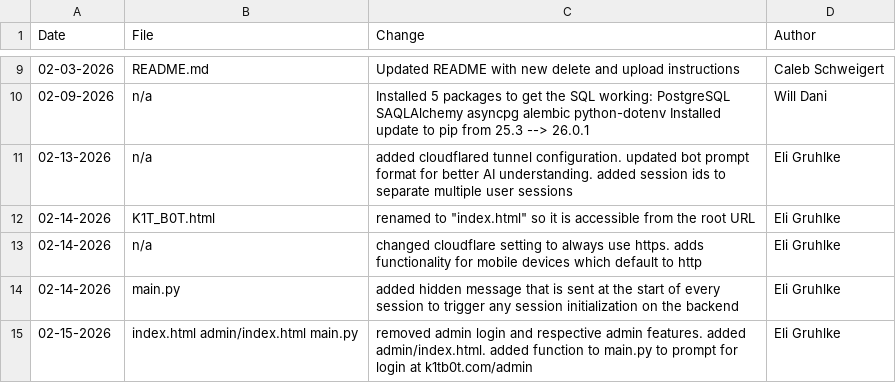
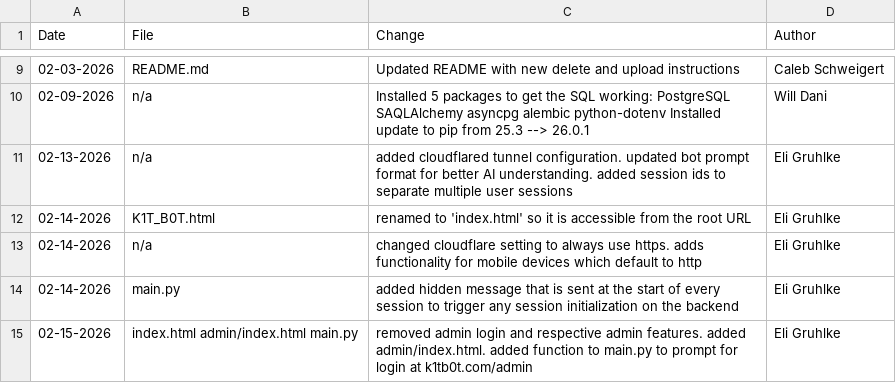
Before and after one commit to frostypig180/K1T_B0T, a CSV file: docs/CHANGELOG.csv, drawn as a sheet; only a part is shown, gaps mark what is left out.

Commit message:
fixed changelog quote marks -E

```diff
--- a/docs/CHANGELOG.csv
+++ b/docs/CHANGELOG.csv
@@ -11,3 +11,3 @@ Date,File,Change,Author
 02-13-2026,n/a,added cloudflared tunnel configuration. updated bot prompt format for better AI understanding. added session ids to separate multiple user sessions,Eli Gruhlke
-02-14-2026,K1T_B0T.html,renamed to "index.html" so it is accessible from the root URL,Eli Gruhlke
+02-14-2026,K1T_B0T.html,renamed to 'index.html' so it is accessible from the root URL,Eli Gruhlke
 02-14-2026,n/a,changed cloudflare setting to always use https. adds functionality for mobile devices which default to http, Eli Gruhlke
```
